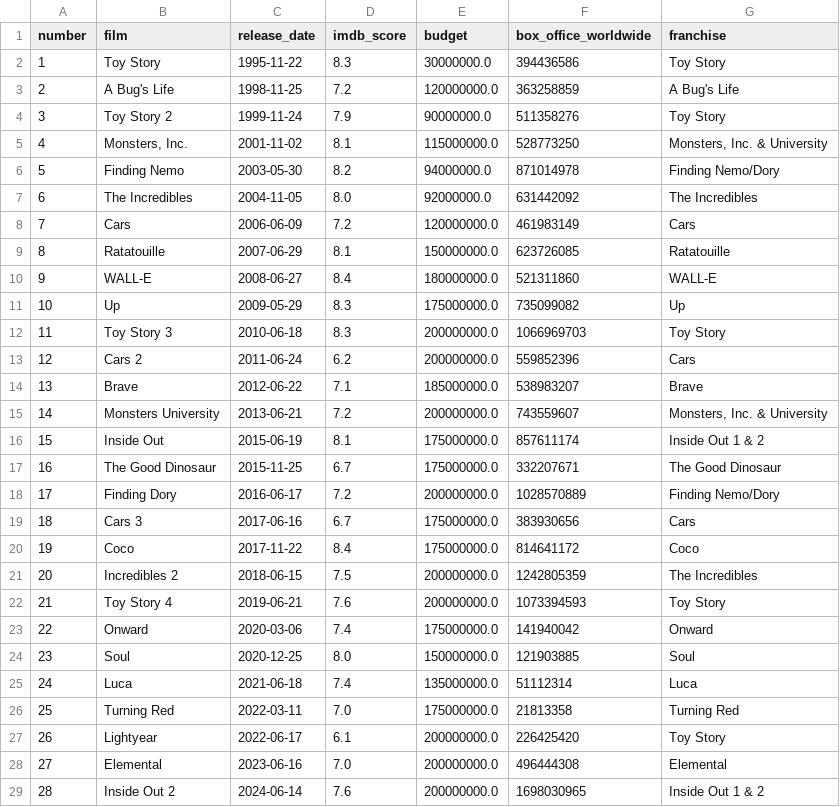
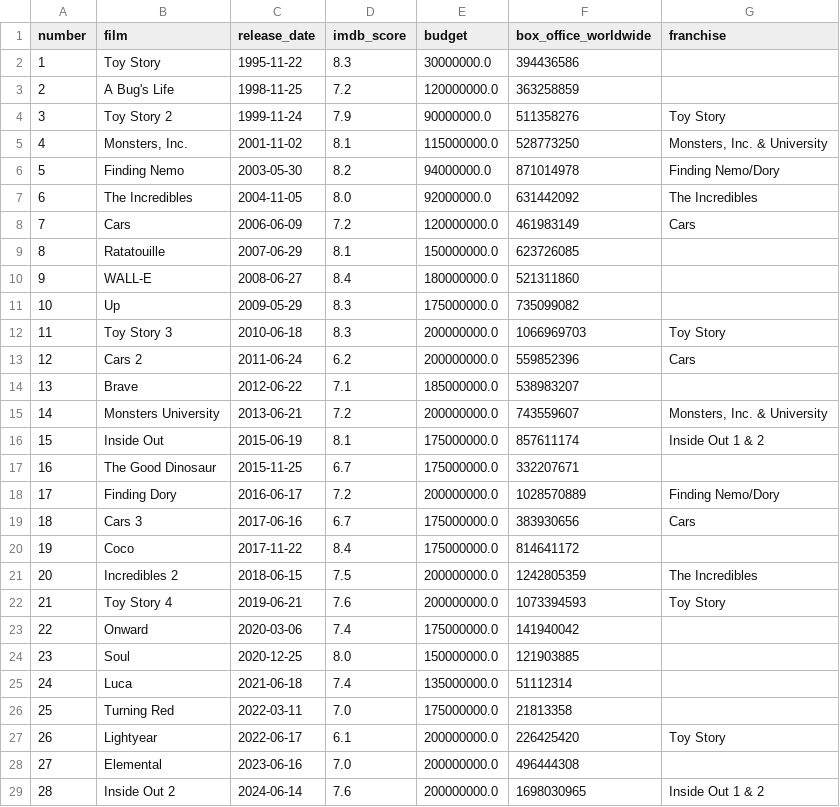
Before and after one commit to igromachado/projeto_data_viz_pixar, a CSV file: src/projeto_data_viz_pixar/data/limpos/df.csv, drawn as a sheet.

```diff
--- a/src/projeto_data_viz_pixar/data/limpos/df.csv
+++ b/src/projeto_data_viz_pixar/data/limpos/df.csv
@@ -1,4 +1,4 @@
 number,film,release_date,imdb_score,budget,box_office_worldwide,franchise
-1,Toy Story,1995-11-22,8.3,30000000.0,394436586,Toy Story
-2,A Bug's Life,1998-11-25,7.2,120000000.0,363258859,A Bug's Life
+1,Toy Story,1995-11-22,8.3,30000000.0,394436586,
+2,A Bug's Life,1998-11-25,7.2,120000000.0,363258859,
 3,Toy Story 2,1999-11-24,7.9,90000000.0,511358276,Toy Story
@@ -8,22 +8,22 @@ number,film,release_date,imdb_score,budget,box_office_worldwide,franchise
 7,Cars,2006-06-09,7.2,120000000.0,461983149,Cars
-8,Ratatouille,2007-06-29,8.1,150000000.0,623726085,Ratatouille
-9,WALL-E,2008-06-27,8.4,180000000.0,521311860,WALL-E
-10,Up,2009-05-29,8.3,175000000.0,735099082,Up
+8,Ratatouille,2007-06-29,8.1,150000000.0,623726085,
+9,WALL-E,2008-06-27,8.4,180000000.0,521311860,
+10,Up,2009-05-29,8.3,175000000.0,735099082,
 11,Toy Story 3,2010-06-18,8.3,200000000.0,1066969703,Toy Story
 12,Cars 2,2011-06-24,6.2,200000000.0,559852396,Cars
-13,Brave,2012-06-22,7.1,185000000.0,538983207,Brave
+13,Brave,2012-06-22,7.1,185000000.0,538983207,
 14,Monsters University,2013-06-21,7.2,200000000.0,743559607,"Monsters, Inc. & University"
 15,Inside Out,2015-06-19,8.1,175000000.0,857611174,Inside Out 1 & 2
-16,The Good Dinosaur,2015-11-25,6.7,175000000.0,332207671,The Good Dinosaur
+16,The Good Dinosaur,2015-11-25,6.7,175000000.0,332207671,
 17,Finding Dory,2016-06-17,7.2,200000000.0,1028570889,Finding Nemo/Dory
 18,Cars 3,2017-06-16,6.7,175000000.0,383930656,Cars
-19,Coco,2017-11-22,8.4,175000000.0,814641172,Coco
+19,Coco,2017-11-22,8.4,175000000.0,814641172,
 20,Incredibles 2,2018-06-15,7.5,200000000.0,1242805359,The Incredibles
 21,Toy Story 4,2019-06-21,7.6,200000000.0,1073394593,Toy Story
-22,Onward,2020-03-06,7.4,175000000.0,141940042,Onward
-23,Soul,2020-12-25,8.0,150000000.0,121903885,Soul
-24,Luca,2021-06-18,7.4,135000000.0,51112314,Luca
-25,Turning Red,2022-03-11,7.0,175000000.0,21813358,Turning Red
+22,Onward,2020-03-06,7.4,175000000.0,141940042,
+23,Soul,2020-12-25,8.0,150000000.0,121903885,
+24,Luca,2021-06-18,7.4,135000000.0,51112314,
+25,Turning Red,2022-03-11,7.0,175000000.0,21813358,
 26,Lightyear,2022-06-17,6.1,200000000.0,226425420,Toy Story
-27,Elemental,2023-06-16,7.0,200000000.0,496444308,Elemental
+27,Elemental,2023-06-16,7.0,200000000.0,496444308,
 28,Inside Out 2,2024-06-14,7.6,200000000.0,1698030965,Inside Out 1 & 2
```
Also changed, not shown: 2 other files.
